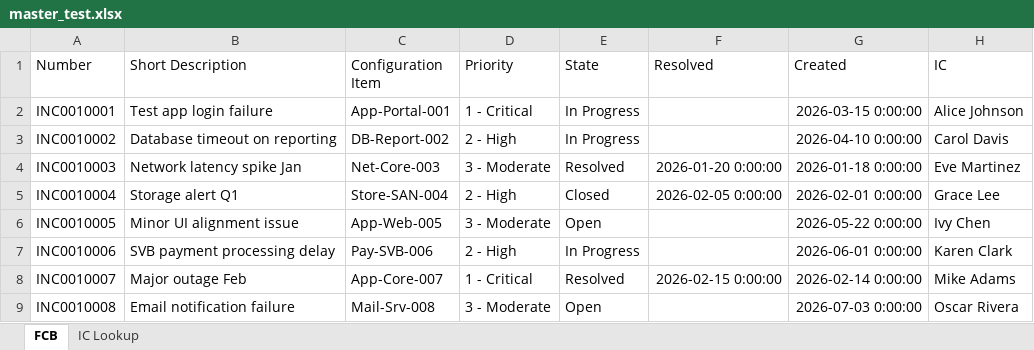
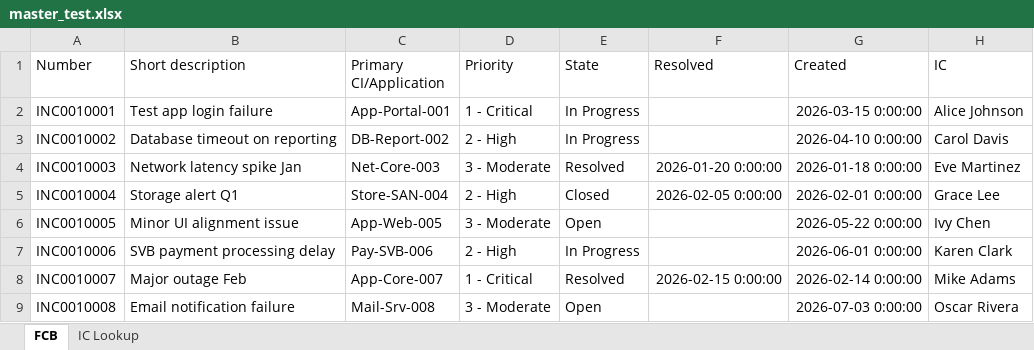
Before and after one commit to anshsingh1121/AUTOmn, an Excel workbook: test_data/master_test.xlsx, sheet FCB, drawn as a sheet; only a part is shown; values as stored, in another font and other column widths than the file's, no borders; the diff names each change by its address in the sheet, - before the commit and + after, or states it on an @@ line.

Commit message:
Fix mapping for Created column and populate Duration

```diff
--- a/test_data/master_test.xlsx (sheet FCB)
+++ b/test_data/master_test.xlsx (sheet FCB)
-B1: Short Description
+B1: Short description
-C1: Configuration Item
+C1: Primary CI/Application
```
Also changed, not shown: test_data/ic_lookup_test.xlsx, test_data/servicenow_test.xlsx, 1 other file.
